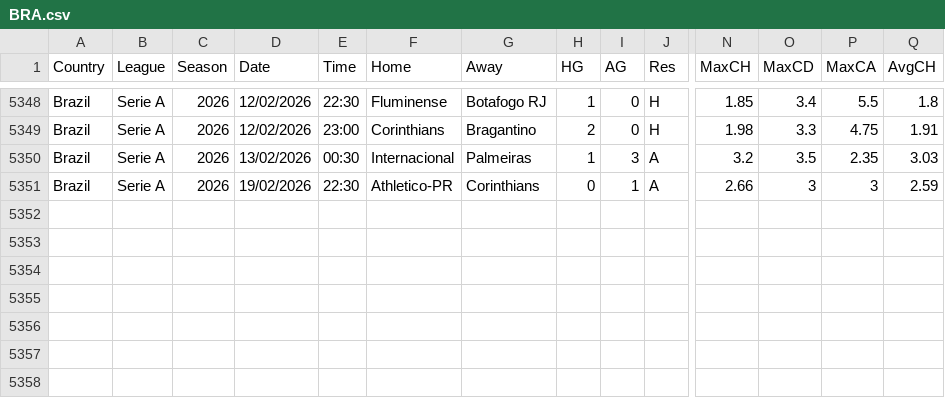
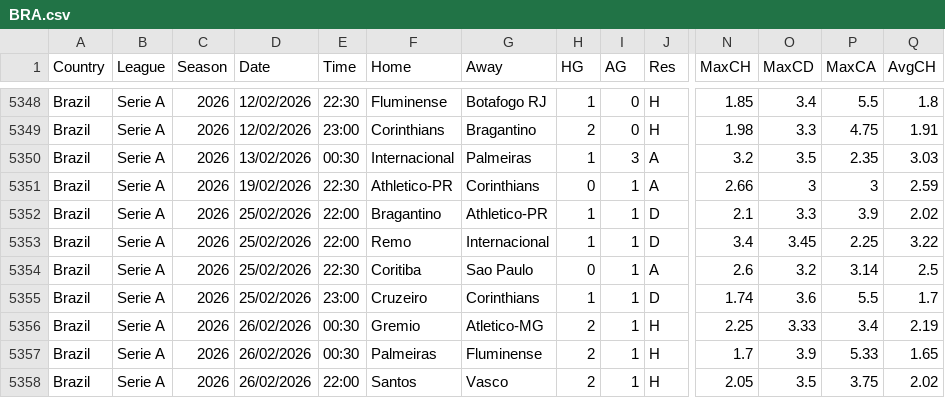
Before and after one commit to majoroka/sportBet-App, a CSV file: public/data/standings/BRA.csv, drawn as a sheet; only a part is shown, gaps mark what is left out; rows hold the shown columns only; the diff names each change by its address in the sheet, - before the commit and + after, or states it on an @@ line.

```diff
--- a/public/data/standings/BRA.csv
+++ b/public/data/standings/BRA.csv
+row 5352: Brazil | Serie A | 2026 | 25/02/2026 | 22:00 | Bragantino | Athletico-PR | 1 | 1 | D | 2.1 | 3.3 | 3.9 | 2.02
+row 5353: Brazil | Serie A | 2026 | 25/02/2026 | 22:00 | Remo | Internacional | 1 | 1 | D | 3.4 | 3.45 | 2.25 | 3.22
+row 5354: Brazil | Serie A | 2026 | 25/02/2026 | 22:30 | Coritiba | Sao Paulo | 0 | 1 | A | 2.6 | 3.2 | 3.14 | 2.5
+row 5355: Brazil | Serie A | 2026 | 25/02/2026 | 23:00 | Cruzeiro | Corinthians | 1 | 1 | D | 1.74 | 3.6 | 5.5 | 1.7
+row 5356: Brazil | Serie A | 2026 | 26/02/2026 | 00:30 | Gremio | Atletico-MG | 2 | 1 | H | 2.25 | 3.33 | 3.4 | 2.19
+row 5357: Brazil | Serie A | 2026 | 26/02/2026 | 00:30 | Palmeiras | Fluminense | 2 | 1 | H | 1.7 | 3.9 | 5.33 | 1.65
+row 5358: Brazil | Serie A | 2026 | 26/02/2026 | 22:00 | Santos | Vasco | 2 | 1 | H | 2.05 | 3.5 | 3.75 | 2.02
```
Also changed, not shown: public/data/standings/ARG.csv, public/data/standings/SWZ.csv, 1 other file.
